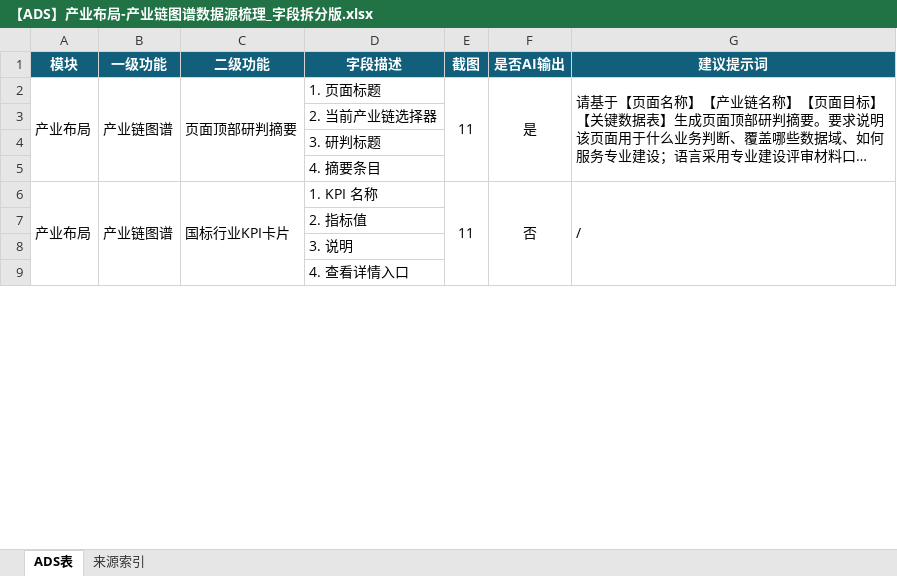
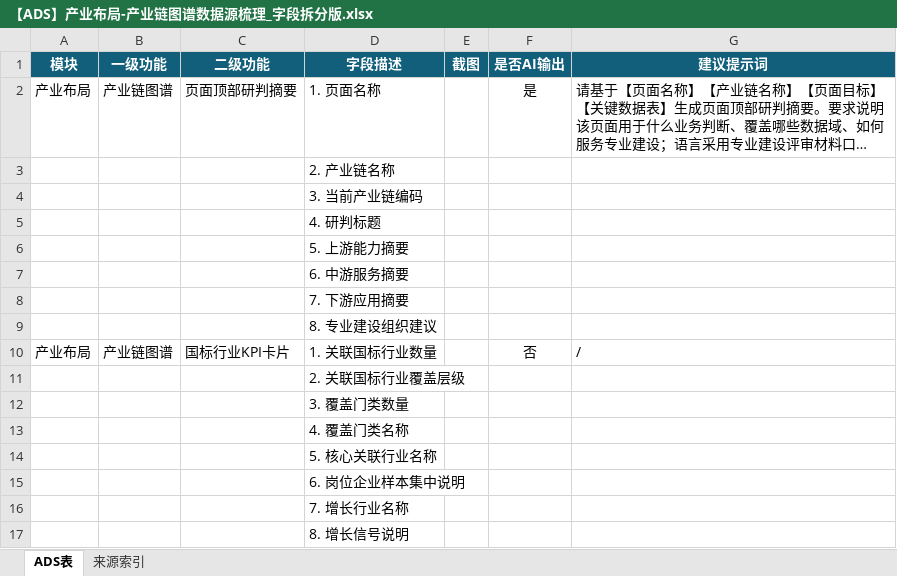
Before and after one commit to Tre-Liu/XuetangX-JobCenter, an Excel workbook: V1.0需求（2026.6.11）/官方数据/【ADS】产业布局-产业链图谱数据源梳理_字段拆分版.xlsx, sheet ADS表, drawn as a sheet; only a part is shown; long unchanged cells end in …; values as stored, in another font and other column widths than the file's, no borders; removed rows and columns are numbered as before the commit, all else as after; the diff covers the shown part only; the diff names each change by its address in the sheet, - before the commit and + after, or states it on an @@ line.

```diff
--- a/V1.0需求（2026.6.11）/官方数据/【ADS】产业布局-产业链图谱数据源梳理_字段拆分版.xlsx (sheet ADS表)
+++ b/V1.0需求（2026.6.11）/官方数据/【ADS】产业布局-产业链图谱数据源梳理_字段拆分版.xlsx (sheet ADS表)
-A2:A5 merged
-B2:B5 merged
-C2:C5 merged
-D2 (字段描述): 1. 页面标题
+D2 (字段描述): 1. 页面名称
-E2 (截图): 11
+E2 (截图): (empty)
-E2:E5 merged
-F2:F5 merged
-G2:G5 merged
-D3 (字段描述): 2. 当前产业链选择器
+D3 (字段描述): 2. 产业链名称
-D4 (字段描述): 3. 研判标题
+D4 (字段描述): 3. 当前产业链编码
-D5 (字段描述): 4. 摘要条目
+D5 (字段描述): 4. 研判标题
+row 6:  |  |  | 5. 上游能力摘要
+row 7:  |  |  | 6. 中游服务摘要
+row 8:  |  |  | 7. 下游应用摘要
+row 9:  |  |  | 8. 专业建设组织建议
-A6:A9 merged
-B6:B9 merged
-C6:C9 merged
-D10 (字段描述): 1. KPI 名称
+D10 (字段描述): 1. 关联国标行业数量
-E10 (截图): 11
+E10 (截图): (empty)
-E6:E9 merged
-F6:F9 merged
-G6:G9 merged
-D11 (字段描述): 2. 指标值
+D11 (字段描述): 2. 关联国标行业覆盖层级
-D12 (字段描述): 3. 说明
+D12 (字段描述): 3. 覆盖门类数量
-D13 (字段描述): 4. 查看详情入口
+D13 (字段描述): 4. 覆盖门类名称
+row 14:  |  |  | 5. 核心关联行业名称
+row 15:  |  |  | 6. 岗位企业样本集中说明
+row 16:  |  |  | 7. 增长行业名称
+row 17:  |  |  | 8. 增长信号说明
```
Also changed, not shown: 92 added rows, 16 removed rows, 188 edited cells and merged cells elsewhere in this sheet, sheet 来源索引, V1.0需求（2026.6.11）/官方数据/DW_专业建设数据模型设计_岗位所属行业更新.xlsx, outputs/data-model-design-20260622/专业建设数据模型设计.xlsx, 18 other files.
